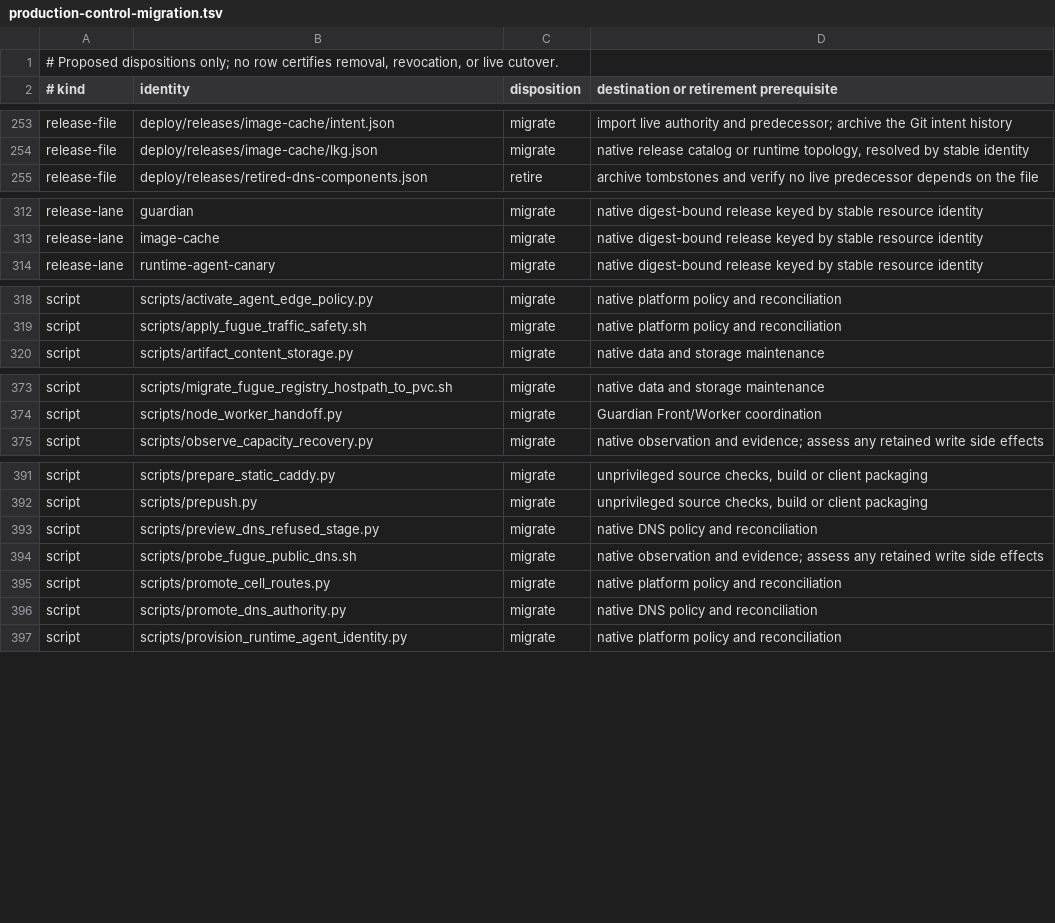
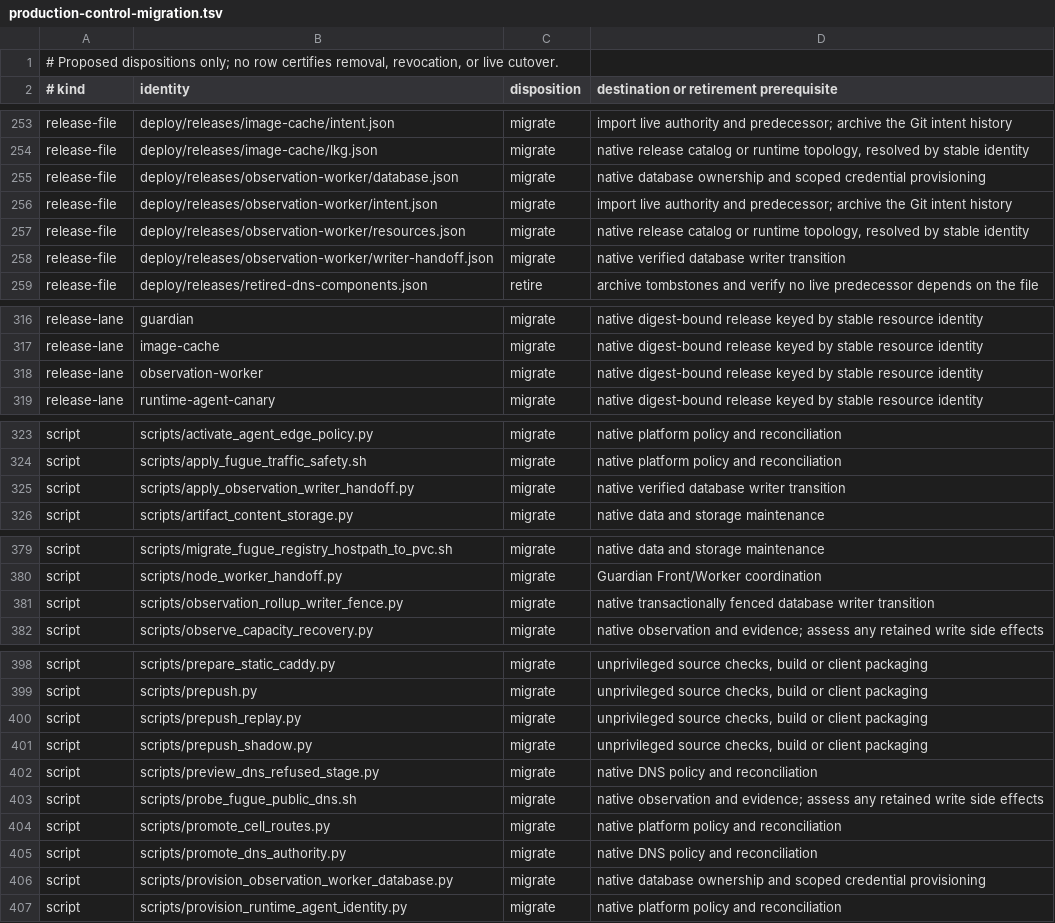
Before and after one commit to yym68686/fugue, a TSV file: docs/architecture/production-control-migration.tsv, drawn as a sheet; only a part is shown, gaps mark what is left out; the diff covers the shown part only.

Commit message:
Inventory observation-worker and newly added legacy control paths

```diff
--- a/docs/architecture/production-control-migration.tsv
+++ b/docs/architecture/production-control-migration.tsv
@@ -254,2 +254,6 @@ release-file	deploy/releases/image-cache/intent.json	migrate	import live authori
 release-file	deploy/releases/image-cache/lkg.json	migrate	native release catalog or runtime topology, resolved by stable identity
+release-file	deploy/releases/observation-worker/database.json	migrate	native database ownership and scoped credential provisioning
+release-file	deploy/releases/observation-worker/intent.json	migrate	import live authority and predecessor; archive the Git intent history
+release-file	deploy/releases/observation-worker/resources.json	migrate	native release catalog or runtime topology, resolved by stable identity
+release-file	deploy/releases/observation-worker/writer-handoff.json	migrate	native verified database writer transition
 release-file	deploy/releases/retired-dns-components.json	retire	archive tombstones and verify no live predecessor depends on the file
@@ -313,2 +317,3 @@ release-lane	guardian	migrate	native digest-bound release keyed by stable resour
 release-lane	image-cache	migrate	native digest-bound release keyed by stable resource identity
+release-lane	observation-worker	migrate	native digest-bound release keyed by stable resource identity
 release-lane	runtime-agent-canary	migrate	native digest-bound release keyed by stable resource identity
@@ -319,2 +324,3 @@ script	scripts/activate_agent_edge_policy.py	migrate	native platform policy and
 script	scripts/apply_fugue_traffic_safety.sh	migrate	native platform policy and reconciliation
+script	scripts/apply_observation_writer_handoff.py	migrate	native verified database writer transition
 script	scripts/artifact_content_storage.py	migrate	native data and storage maintenance
@@ -374,2 +380,3 @@ script	scripts/migrate_fugue_registry_hostpath_to_pvc.sh	migrate	native data and
 script	scripts/node_worker_handoff.py	migrate	Guardian Front/Worker coordination
+script	scripts/observation_rollup_writer_fence.py	migrate	native transactionally fenced database writer transition
 script	scripts/observe_capacity_recovery.py	migrate	native observation and evidence; assess any retained write side effects
@@ -392,2 +399,4 @@ script	scripts/prepare_static_caddy.py	migrate	unprivileged source checks, build
 script	scripts/prepush.py	migrate	unprivileged source checks, build or client packaging
+script	scripts/prepush_replay.py	migrate	unprivileged source checks, build or client packaging
+script	scripts/prepush_shadow.py	migrate	unprivileged source checks, build or client packaging
 script	scripts/preview_dns_refused_stage.py	migrate	native DNS policy and reconciliation
@@ -396,2 +405,3 @@ script	scripts/promote_cell_routes.py	migrate	native platform policy and reconci
 script	scripts/promote_dns_authority.py	migrate	native DNS policy and reconciliation
+script	scripts/provision_observation_worker_database.py	migrate	native database ownership and scoped credential provisioning
 script	scripts/provision_runtime_agent_identity.py	migrate	native platform policy and reconciliation
```
Also changed, not shown: 4 added rows elsewhere in this file.
